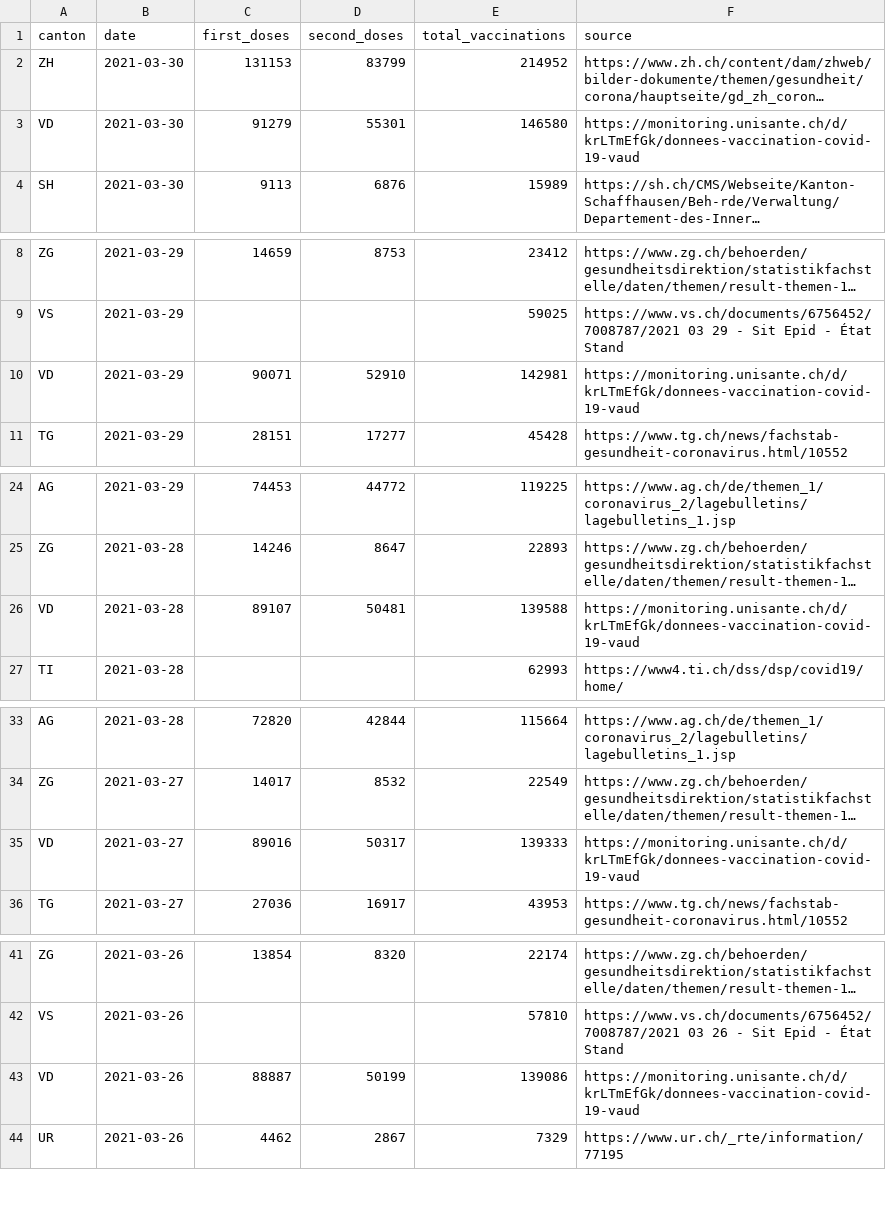
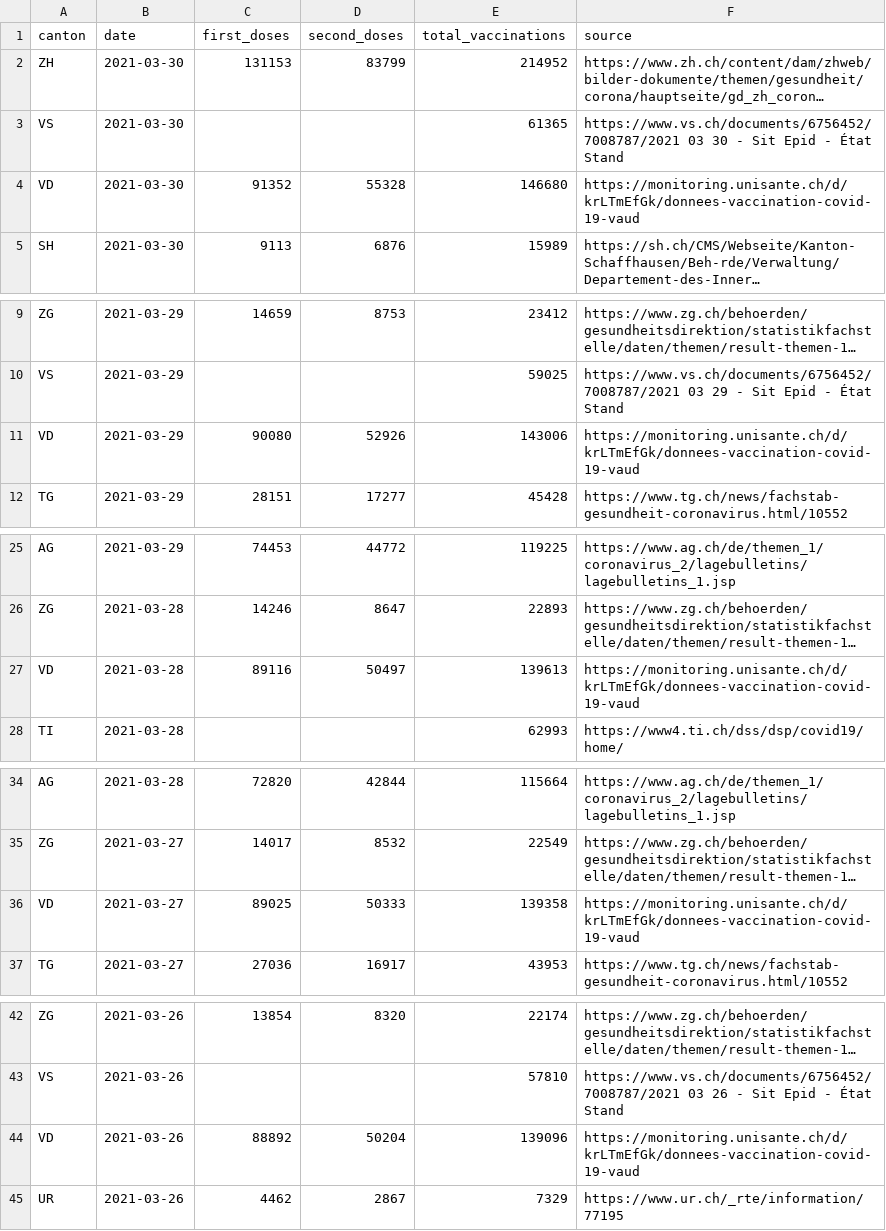
Before and after one commit to n0rdlicht/ch-vaccinations, a CSV file: data/vaccinations_latest.csv, drawn as a sheet; only a part is shown, gaps mark what is left out; long unchanged cells end in …; addresses are those after the commit; the diff covers the shown part only; the diff names each change by its address in the sheet, - before the commit and + after, or states it on an @@ line.

```diff
--- a/data/vaccinations_latest.csv
+++ b/data/vaccinations_latest.csv
+row 3: VS | 2021-03-30 |  |  | 61365 | https://www.vs.ch/documents/6756452/7008787/2021 03 30 - Sit Epid - État Stand
-C4 (first_doses): 91279
+C4 (first_doses): 91352
-D4 (second_doses): 55301
+D4 (second_doses): 55328
-E4 (total_vaccinations): 146580
+E4 (total_vaccinations): 146680
-C11 (first_doses): 90071
+C11 (first_doses): 90080
-D11 (second_doses): 52910
+D11 (second_doses): 52926
-E11 (total_vaccinations): 142981
+E11 (total_vaccinations): 143006
-C27 (first_doses): 89107
+C27 (first_doses): 89116
-D27 (second_doses): 50481
+D27 (second_doses): 50497
-E27 (total_vaccinations): 139588
+E27 (total_vaccinations): 139613
-C36 (first_doses): 89016
+C36 (first_doses): 89025
-D36 (second_doses): 50317
+D36 (second_doses): 50333
-E36 (total_vaccinations): 139333
+E36 (total_vaccinations): 139358
-C44 (first_doses): 88887
+C44 (first_doses): 88892
-D44 (second_doses): 50199
+D44 (second_doses): 50204
-E44 (total_vaccinations): 139086
+E44 (total_vaccinations): 139096
```
Also changed, not shown: 20 edited cells elsewhere in this file, data/vaccination_data_total.csv, 1 other file.
